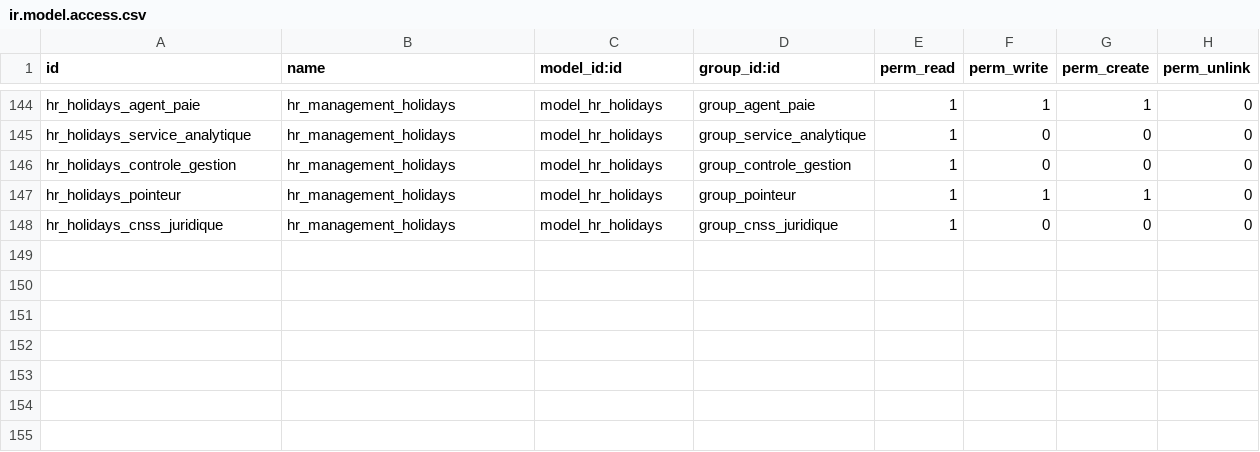
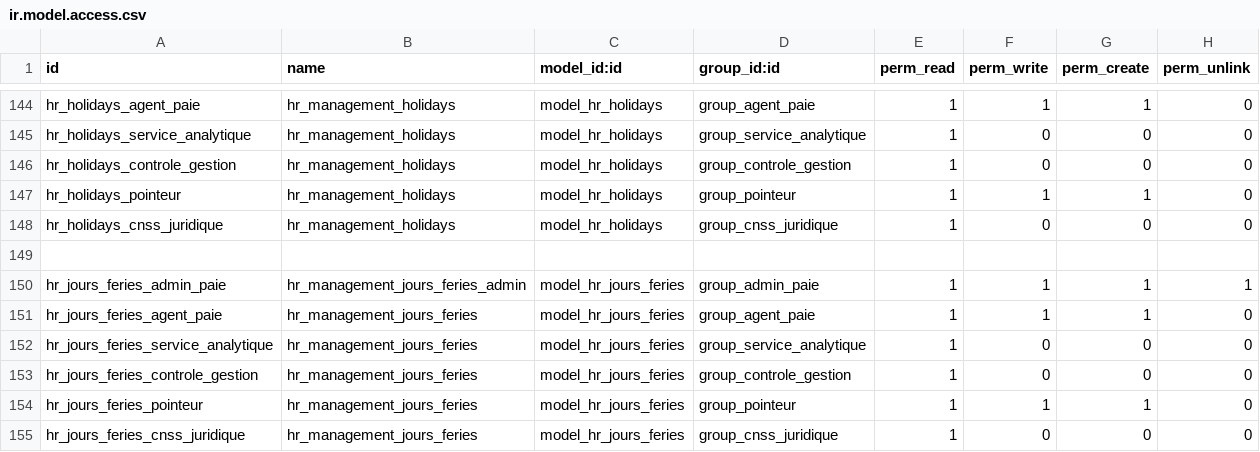
Before and after one commit to theDevSp/hr_management, a CSV file: security/ir.model.access.csv, drawn as a sheet; only a part is shown, gaps mark what is left out; the diff names each change by its address in the sheet, - before the commit and + after, or states it on an @@ line.

Commit message:
Jours fériés
Jours fériés V 01_04_2023

```diff
--- a/security/ir.model.access.csv
+++ b/security/ir.model.access.csv
+row 149: (empty)
+row 150: hr_jours_feries_admin_paie | hr_management_jours_feries_admin | model_hr_jours_feries | group_admin_paie | 1 | 1 | 1 | 1
+row 151: hr_jours_feries_agent_paie | hr_management_jours_feries | model_hr_jours_feries | group_agent_paie | 1 | 1 | 1 | 0
+row 152: hr_jours_feries_service_analytique | hr_management_jours_feries | model_hr_jours_feries | group_service_analytique | 1 | 0 | 0 | 0
+row 153: hr_jours_feries_controle_gestion | hr_management_jours_feries | model_hr_jours_feries | group_controle_gestion | 1 | 0 | 0 | 0
+row 154: hr_jours_feries_pointeur | hr_management_jours_feries | model_hr_jours_feries | group_pointeur | 1 | 1 | 1 | 0
+row 155: hr_jours_feries_cnss_juridique | hr_management_jours_feries | model_hr_jours_feries | group_cnss_juridique | 1 | 0 | 0 | 0
```
Also changed, not shown: 5 other files.
